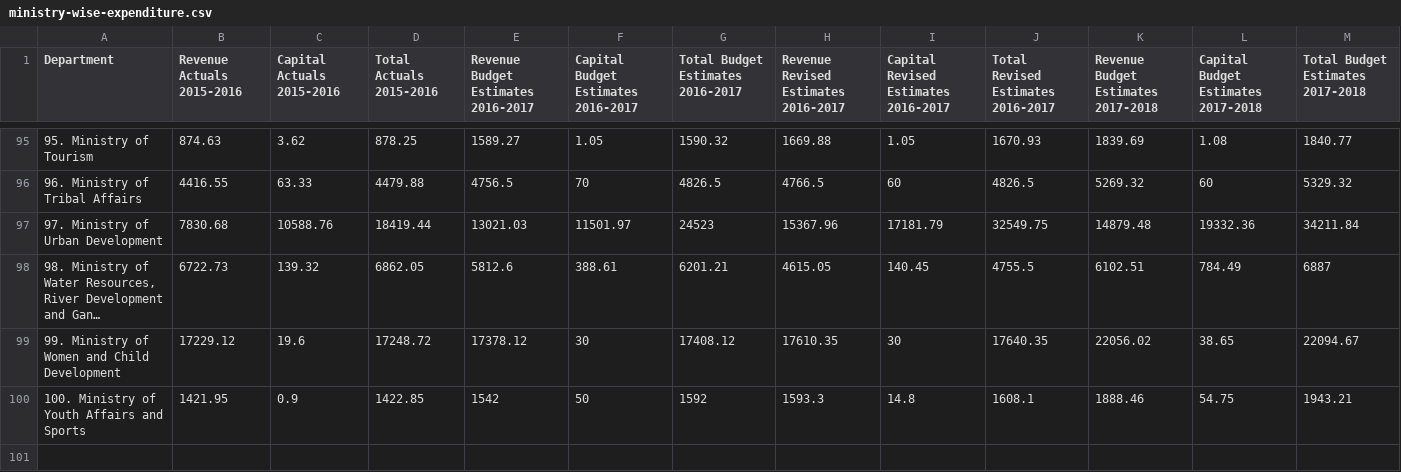
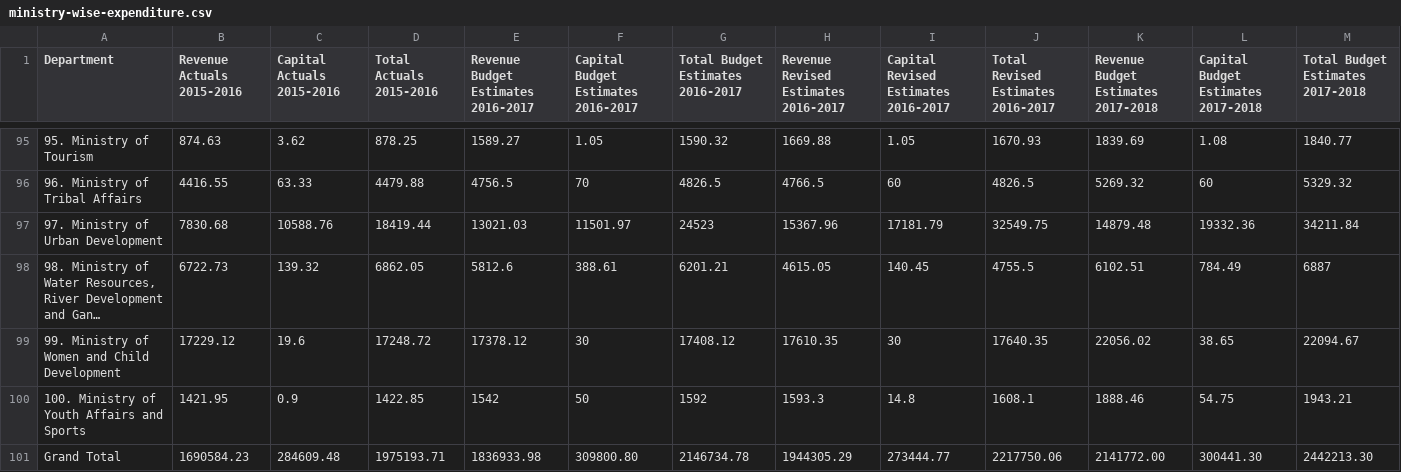
Before and after one commit to cbgaindia/viz-testlabs, a CSV file: visualisations/union-budget-bubble/ministry-wise-expenditure.csv, drawn as a sheet; only a part is shown, gaps mark what is left out; long unchanged cells end in ….

Commit message:
Version 1 release of Union Budget Expenditure Bubble chart

```diff
--- a/visualisations/union-budget-bubble/ministry-wise-expenditure.csv
+++ b/visualisations/union-budget-bubble/ministry-wise-expenditure.csv
@@ -100 +100,2 @@ Department,Revenue Actuals 2015-2016,Capital Actuals 2015-2016,Total Actuals 201
 100. Ministry of Youth Affairs and Sports,1421.95,0.9,1422.85,1542,50,1592,1593.3,14.8,1608.1,1888.46,54.75,1943.21
+Grand Total,1690584.23,284609.48,1975193.71,1836933.98,309800.80,2146734.78,1944305.29,273444.77,2217750.06,2141772.00,300441.30,2442213.30
```
Also changed, not shown: 7 other files.
